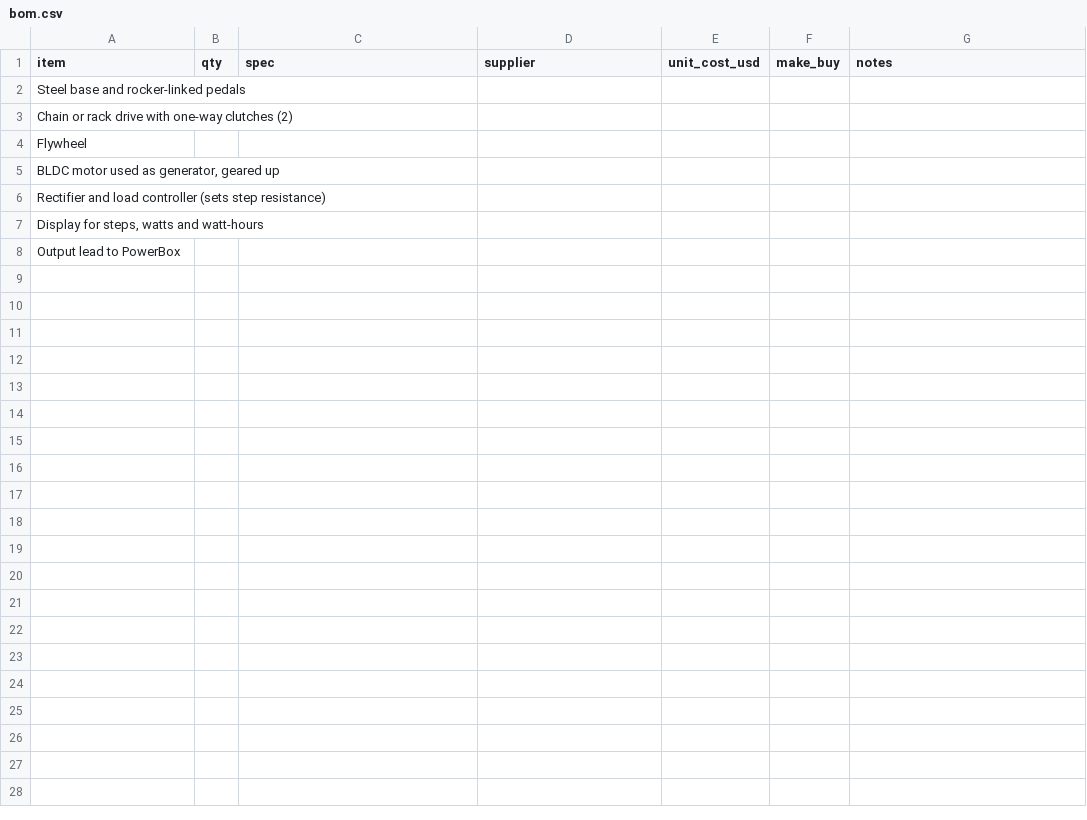
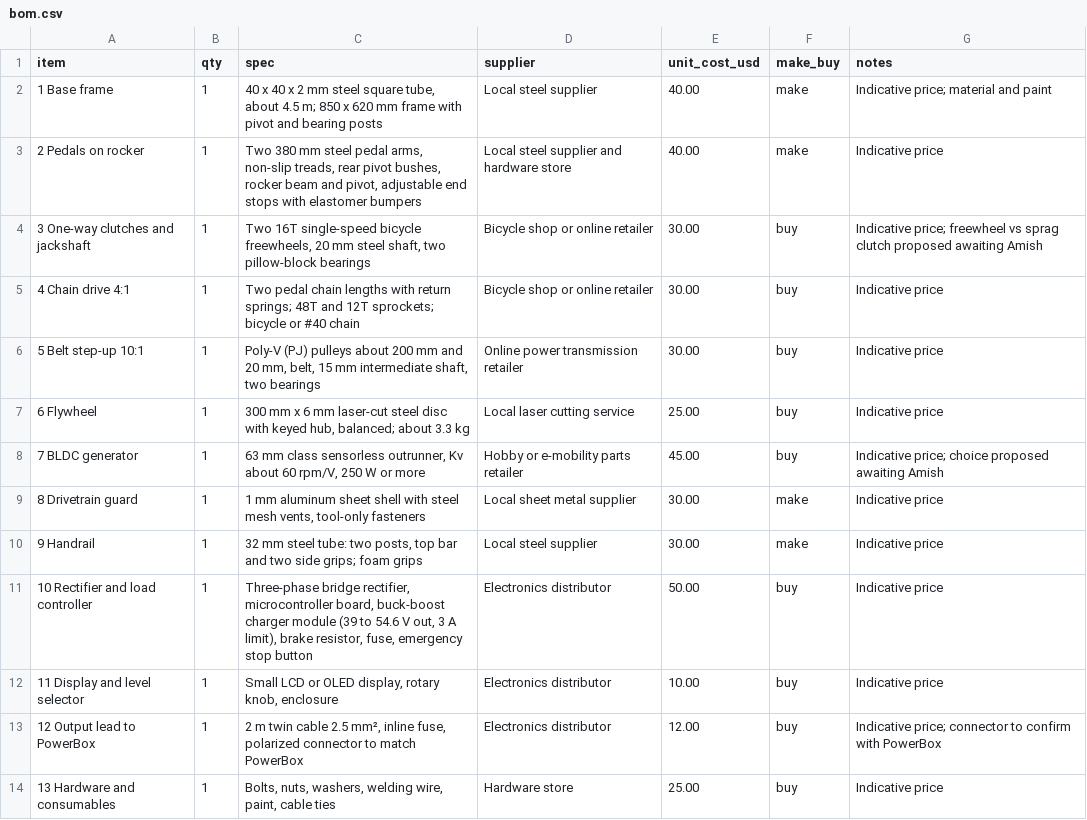
Before and after one commit to BoujeeEnjinia1701/stepgen, a CSV file: bom/bom.csv, drawn as a sheet; removed rows and columns are numbered as before the commit, all else as after; the diff names each change by its address in the sheet, - before the commit and + after, or states it on an @@ line.

```diff
--- a/bom/bom.csv
+++ b/bom/bom.csv
-row 2: Steel base and rocker-linked pedals
-row 3: Chain or rack drive with one-way clutches (2)
-row 4: Flywheel
-row 5: BLDC motor used as generator, geared up
-row 6: Rectifier and load controller (sets step resistance)
-row 7: Display for steps, watts and watt-hours
-row 8: Output lead to PowerBox
+row 2: 1 Base frame | 1 | 40 x 40 x 2 mm steel square tube, about 4.5 m; 850 x 620 mm frame with pivot and bearing posts | Local steel supplier | 40.00 | make | Indicative price; material and paint
+row 3: 2 Pedals on rocker | 1 | Two 380 mm steel pedal arms, non-slip treads, rear pivot bushes, rocker beam and pivot, adjustable end stops with elastomer bumpers | Local steel supplier and hardware store | 40.00 | make | Indicative price
+row 4: 3 One-way clutches and jackshaft | 1 | Two 16T single-speed bicycle freewheels, 20 mm steel shaft, two pillow-block bearings | Bicycle shop or online retailer | 30.00 | buy | Indicative price; freewheel vs sprag clutch proposed awaiting Amish
+row 5: 4 Chain drive 4:1 | 1 | Two pedal chain lengths with return springs; 48T and 12T sprockets; bicycle or #40 chain | Bicycle shop or online retailer | 30.00 | buy | Indicative price
+row 6: 5 Belt step-up 10:1 | 1 | Poly-V (PJ) pulleys about 200 mm and 20 mm, belt, 15 mm intermediate shaft, two bearings | Online power transmission retailer | 30.00 | buy | Indicative price
+row 7: 6 Flywheel | 1 | 300 mm x 6 mm laser-cut steel disc with keyed hub, balanced; about 3.3 kg | Local laser cutting service | 25.00 | buy | Indicative price
+row 8: 7 BLDC generator | 1 | 63 mm class sensorless outrunner, Kv about 60 rpm/V, 250 W or more | Hobby or e-mobility parts retailer | 45.00 | buy | Indicative price; choice proposed awaiting Amish
+row 9: 8 Drivetrain guard | 1 | 1 mm aluminum sheet shell with steel mesh vents, tool-only fasteners | Local sheet metal supplier | 30.00 | make | Indicative price
+row 10: 9 Handrail | 1 | 32 mm steel tube: two posts, top bar and two side grips; foam grips | Local steel supplier | 30.00 | make | Indicative price
+row 11: 10 Rectifier and load controller | 1 | Three-phase bridge rectifier, microcontroller board, buck-boost charger module (39 to 54.6 V out, 3 A limit), brake resistor, fuse, emergency stop button | Electronics distributor | 50.00 | buy | Indicative price
+row 12: 11 Display and level selector | 1 | Small LCD or OLED display, rotary knob, enclosure | Electronics distributor | 10.00 | buy | Indicative price
+row 13: 12 Output lead to PowerBox | 1 | 2 m twin cable 2.5 mm², inline fuse, polarized connector to match PowerBox | Electronics distributor | 12.00 | buy | Indicative price; connector to confirm with PowerBox
+row 14: 13 Hardware and consumables | 1 | Bolts, nuts, washers, welding wire, paint, cable ties | Hardware store | 25.00 | buy | Indicative price
```
Also changed, not shown: 19 other files.
